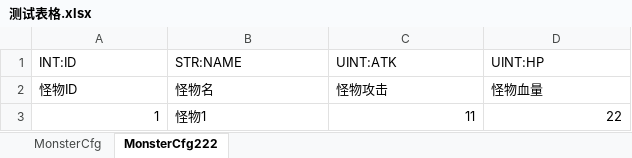
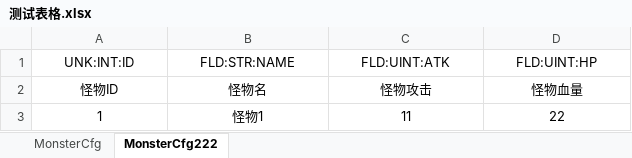
Before and after one commit to stephenhou2/WDGame, an Excel workbook: Table/TestDir/测试表格.xlsx, sheet MonsterCfg222, drawn as a sheet; values as stored, in another font and other column widths than the file's, no borders; removed rows and columns are numbered as before the commit, all else as after; the diff names each change by its address in the sheet, - before the commit and + after, or states it on an @@ line.

```diff
--- a/Table/TestDir/测试表格.xlsx (sheet MonsterCfg222)
+++ b/Table/TestDir/测试表格.xlsx (sheet MonsterCfg222)
-row 1: INT:ID | STR:NAME | UINT:ATK | UINT:HP
+row 1: UNK:INT:ID | FLD:STR:NAME | FLD:UINT:ATK | FLD:UINT:HP
-A2:D2 alignment: left
+A2:D2 alignment: center
-A3 alignment: right
+A3 alignment: center
-B3 alignment: left
+B3 alignment: center
-C3:D3 alignment: right
+C3:D3 alignment: center
```
Also changed, not shown: sheet MonsterCfg, Table/TestDir/Test.xlsx, 24 other files.
